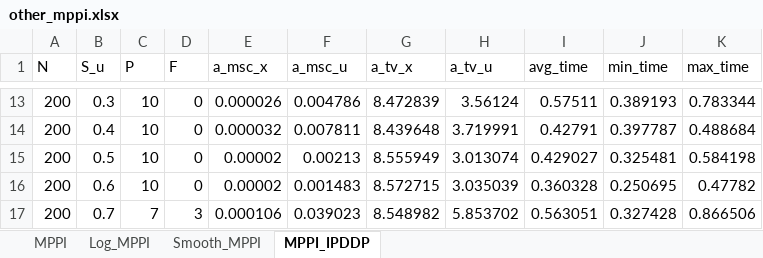
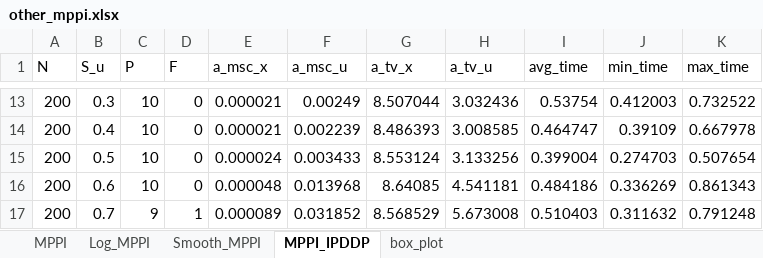
Before and after one commit to MC00614/mppi_ipddp_cpp, an Excel workbook: graph/other_mppi.xlsx, sheet MPPI_IPDDP, drawn as a sheet; only a part is shown, gaps mark what is left out; values as stored, in another font and other column widths than the file's, no borders; removed rows and columns are numbered as before the commit, all else as after; the diff covers the shown part only; the diff names each change by its address in the sheet, - before the commit and + after, or states it on an @@ line.

Commit message:
Update Data

```diff
--- a/graph/other_mppi.xlsx (sheet MPPI_IPDDP)
+++ b/graph/other_mppi.xlsx (sheet MPPI_IPDDP)
+sheet tab: box_plot
-E13 (a_msc_x): 0.000026
+E13 (a_msc_x): 0.000021
-F13 (a_msc_u): 0.004786
+F13 (a_msc_u): 0.00249
-G13 (a_tv_x): 8.472839
+G13 (a_tv_x): 8.507044
-H13 (a_tv_u): 3.56124
+H13 (a_tv_u): 3.032436
-I13 (avg_time): 0.57511
+I13 (avg_time): 0.53754
-J13 (min_time): 0.389193
+J13 (min_time): 0.412003
-K13 (max_time): 0.783344
+K13 (max_time): 0.732522
-E14 (a_msc_x): 0.000032
+E14 (a_msc_x): 0.000021
-F14 (a_msc_u): 0.007811
+F14 (a_msc_u): 0.002239
-G14 (a_tv_x): 8.439648
+G14 (a_tv_x): 8.486393
-H14 (a_tv_u): 3.719991
+H14 (a_tv_u): 3.008585
-I14 (avg_time): 0.42791
+I14 (avg_time): 0.464747
-J14 (min_time): 0.397787
+J14 (min_time): 0.39109
-K14 (max_time): 0.488684
+K14 (max_time): 0.667978
-E15 (a_msc_x): 0.00002
+E15 (a_msc_x): 0.000024
-F15 (a_msc_u): 0.00213
+F15 (a_msc_u): 0.003433
-G15 (a_tv_x): 8.555949
+G15 (a_tv_x): 8.553124
-H15 (a_tv_u): 3.013074
+H15 (a_tv_u): 3.133256
-I15 (avg_time): 0.429027
+I15 (avg_time): 0.399004
-J15 (min_time): 0.325481
+J15 (min_time): 0.274703
-K15 (max_time): 0.584198
+K15 (max_time): 0.507654
-E16 (a_msc_x): 0.00002
+E16 (a_msc_x): 0.000048
-F16 (a_msc_u): 0.001483
+F16 (a_msc_u): 0.013968
-G16 (a_tv_x): 8.572715
+G16 (a_tv_x): 8.64085
-H16 (a_tv_u): 3.035039
+H16 (a_tv_u): 4.541181
-I16 (avg_time): 0.360328
+I16 (avg_time): 0.484186
-J16 (min_time): 0.250695
+J16 (min_time): 0.336269
-K16 (max_time): 0.47782
+K16 (max_time): 0.861343
-row 17: 200 | 0.7 | 7 | 3 | 0.000106 | 0.039023 | 8.548982 | 5.853702 | 0.563051 | 0.327428 | 0.866506
+row 17: 200 | 0.7 | 9 | 1 | 0.000089 | 0.031852 | 8.568529 | 5.673008 | 0.510403 | 0.311632 | 0.791248
```
Also changed, not shown: 30 added rows, 30 removed rows and 259 edited cells elsewhere in this sheet, 2 other files.
